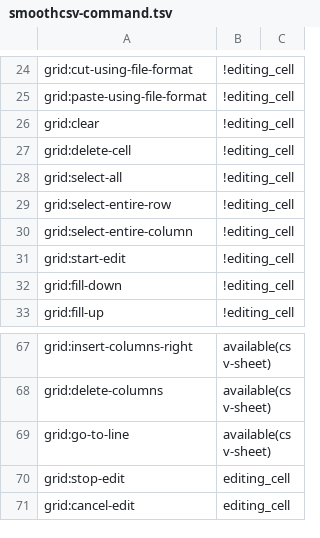
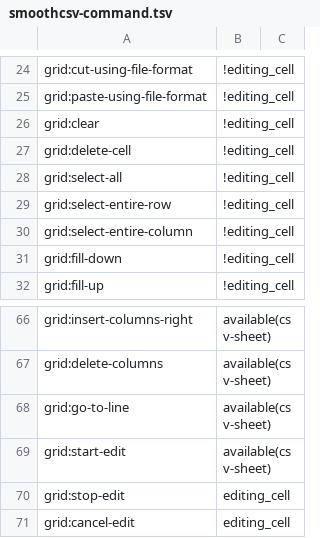
Before and after one commit to kohii/smoothcsv, a TSV file: smoothcsv-app-modules/smoothcsv-core/src/main/resources/smoothcsv-core/smoothcsv-command.tsv, drawn as a sheet; only a part is shown, gaps mark what is left out.

```diff
--- a/smoothcsv-app-modules/smoothcsv-core/src/main/resources/smoothcsv-core/smoothcsv-command.tsv
+++ b/smoothcsv-app-modules/smoothcsv-core/src/main/resources/smoothcsv-core/smoothcsv-command.tsv
@@ -30,3 +30,2 @@ grid:select-entire-row	!editing_cell
 grid:select-entire-column	!editing_cell	
-grid:start-edit	!editing_cell	
 grid:fill-down	!editing_cell	
@@ -69,2 +68,3 @@ grid:delete-columns	available(csv-sheet)
 grid:go-to-line	available(csv-sheet)	
+grid:start-edit	available(csv-sheet)	
 grid:stop-edit	editing_cell	
```
Also changed, not shown: smoothcsv-app-modules/smoothcsv-core/src/main/resources/smoothcsv-core/smoothcsv-keymap.tsv, 7 other files.
